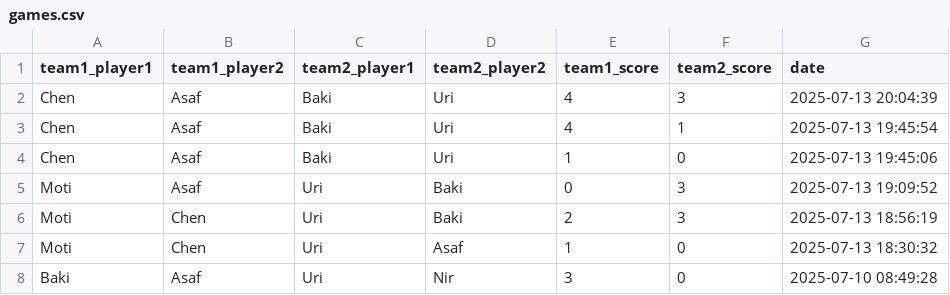
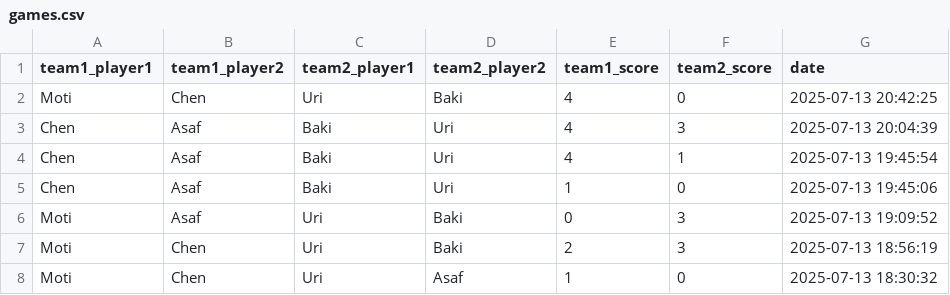
Before and after one commit to dabasmoti/fifa-ranker, a CSV file: data/games.csv, drawn as a sheet; only a part is shown; the shorter side is filled out with more unchanged rows.

Commit message:
Add game: Moti/Chen vs Uri/Baki

```diff
--- a/data/games.csv
+++ b/data/games.csv
@@ -1,2 +1,3 @@
 team1_player1,team1_player2,team2_player1,team2_player2,team1_score,team2_score,date
+Moti,Chen,Uri,Baki,4,0,2025-07-13 20:42:25
 Chen,Asaf,Baki,Uri,4,3,2025-07-13 20:04:39
```
